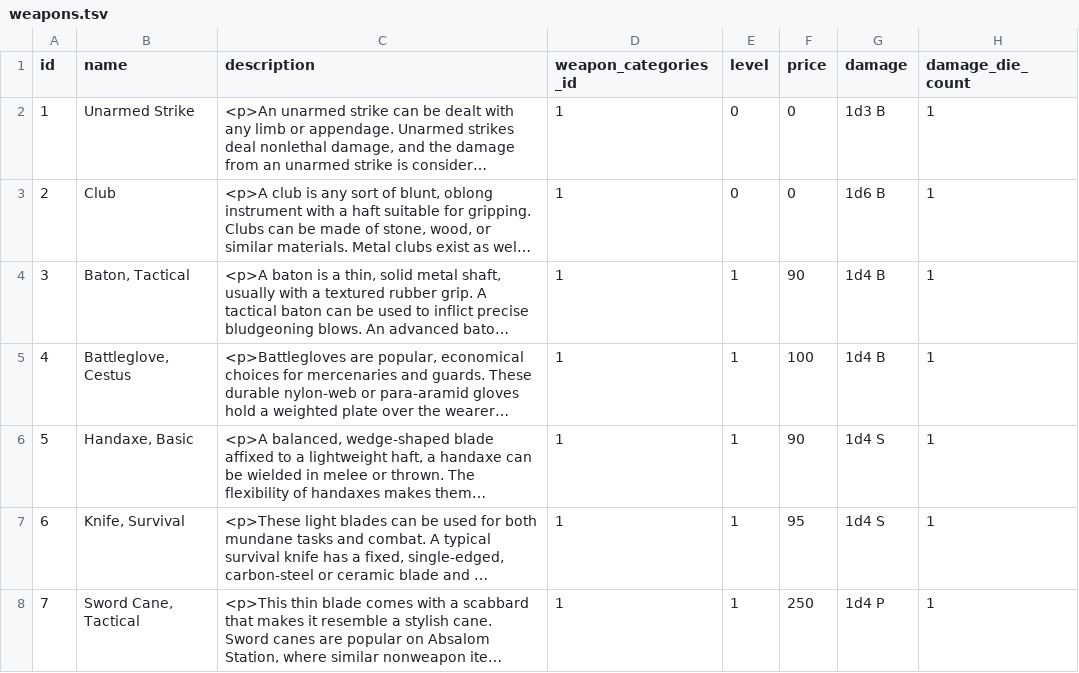
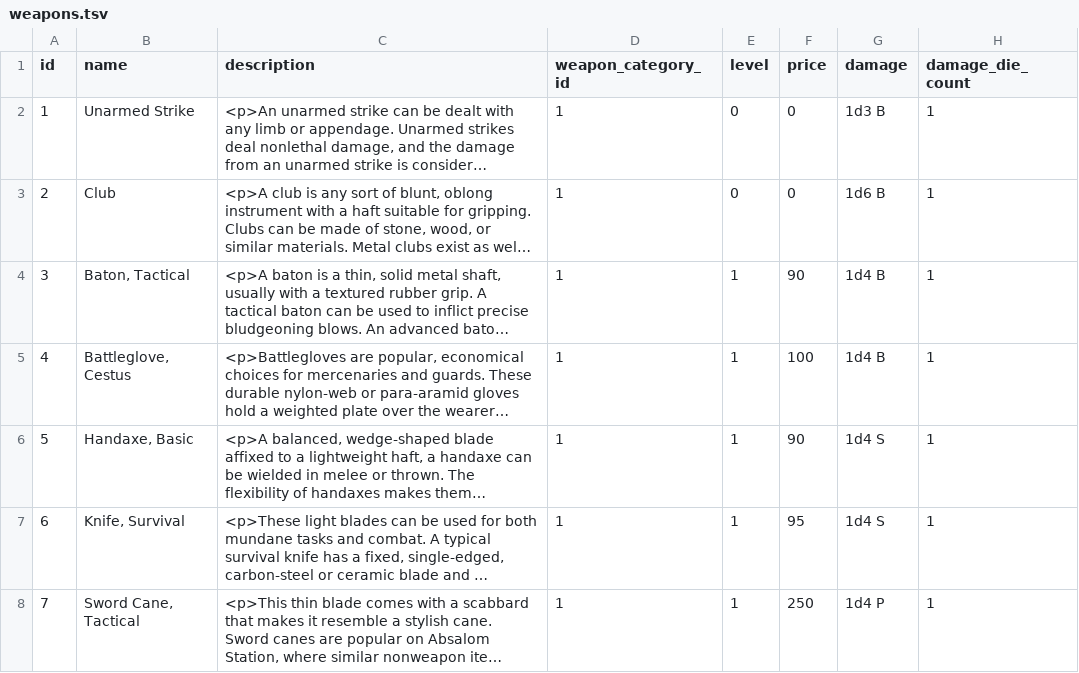
Before and after one commit to bocks-ds/datasource, a TSV file: code/app/tsv/weapons.tsv, drawn as a sheet; only a part is shown; long unchanged cells end in …; the diff names each change by its address in the sheet, - before the commit and + after, or states it on an @@ line.

Commit message:
Refactored resolvers & cleaned demo data

```diff
--- a/code/app/tsv/weapons.tsv
+++ b/code/app/tsv/weapons.tsv
-D1: weapon_categories_id
+D1: weapon_category_id
```
Also changed, not shown: 30 other files.
